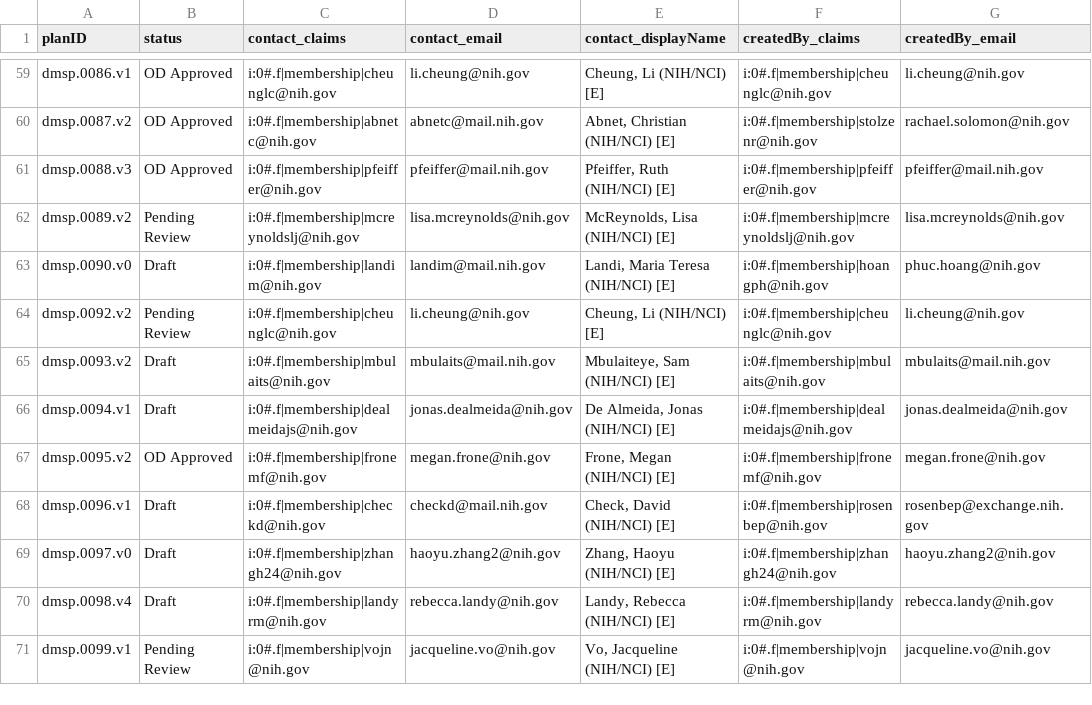
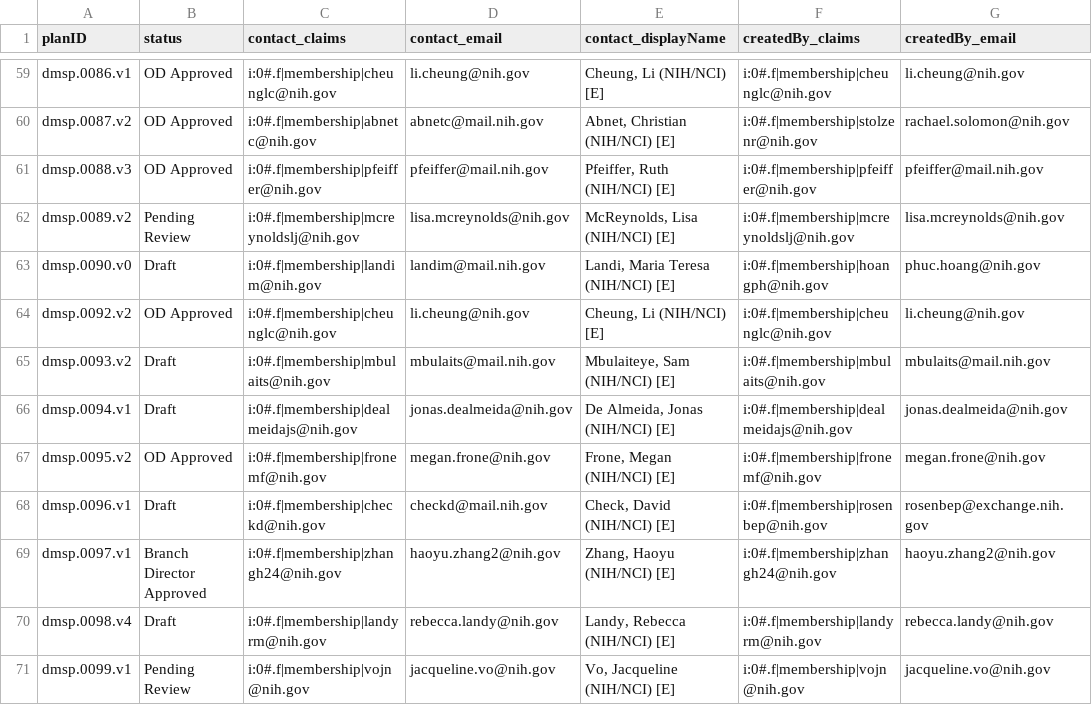
Before and after one commit to episphere/dataplatform, a CSV file: imports/dmsp_output.csv, drawn as a sheet; only a part is shown, gaps mark what is left out; the diff names each change by its address in the sheet, - before the commit and + after, or states it on an @@ line.

Commit message:
Update dmsp_output.csv

```diff
--- a/imports/dmsp_output.csv
+++ b/imports/dmsp_output.csv
-B64 (status): Pending Review
+B64 (status): OD Approved
-A69 (planID): dmsp.0097.v0
+A69 (planID): dmsp.0097.v1
-B69 (status): Draft
+B69 (status): Branch Director Approved
```
